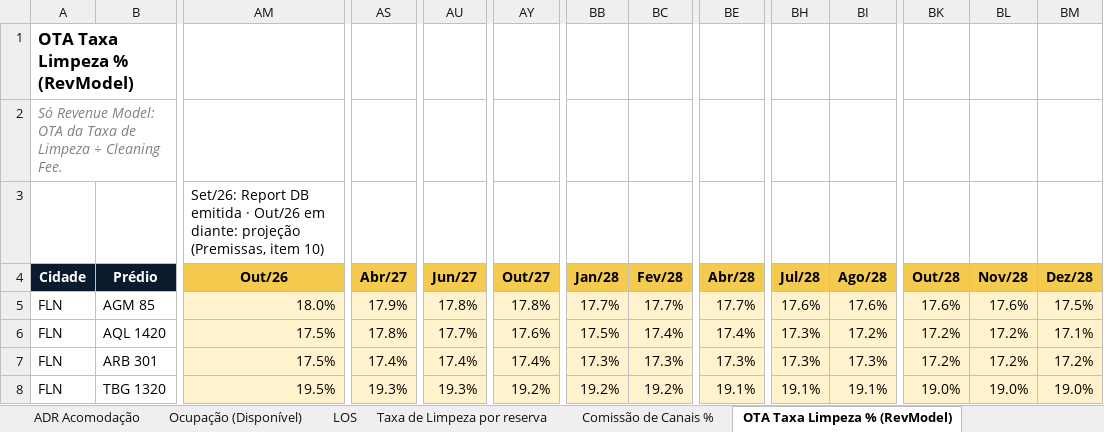
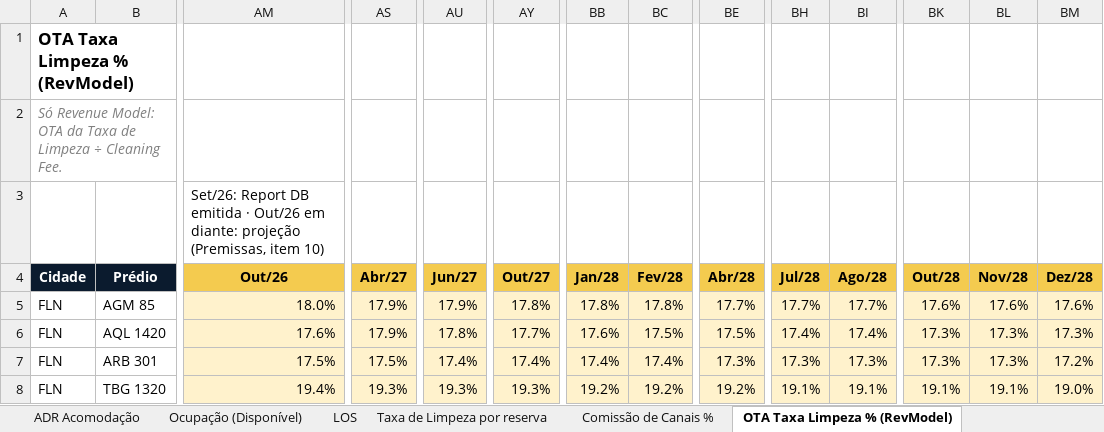
Before and after one commit to luizmazetto/Pricing-viva, an Excel workbook: analises/2026-11_buildup_demanda/Inputs_Demanda_buildup.xlsx, sheet OTA Taxa Limpeza % (RevModel), drawn as a sheet; only a part is shown, gaps mark what is left out; values as stored, in another font and other column widths than the file's, no borders; the diff covers the shown part only; the diff names each change by its address in the sheet, - before the commit and + after, or states it on an @@ line.

```diff
--- a/analises/2026-11_buildup_demanda/Inputs_Demanda_buildup.xlsx (sheet OTA Taxa Limpeza % (RevModel))
+++ b/analises/2026-11_buildup_demanda/Inputs_Demanda_buildup.xlsx (sheet OTA Taxa Limpeza % (RevModel))
-AU5 (Jun/27): 17.8%
+AU5 (Jun/27): 17.9%
-BB5 (Jan/28): 17.7%
+BB5 (Jan/28): 17.8%
-BC5 (Fev/28): 17.7%
+BC5 (Fev/28): 17.8%
-BH5 (Jul/28): 17.6%
+BH5 (Jul/28): 17.7%
-BI5 (Ago/28): 17.6%
+BI5 (Ago/28): 17.7%
-BM5 (Dez/28): 17.5%
+BM5 (Dez/28): 17.6%
-AM6 (Out/26): 17.5%
+AM6 (Out/26): 17.6%
-AS6 (Abr/27): 17.8%
+AS6 (Abr/27): 17.9%
-AU6 (Jun/27): 17.7%
+AU6 (Jun/27): 17.8%
-AY6 (Out/27): 17.6%
+AY6 (Out/27): 17.7%
-BB6 (Jan/28): 17.5%
+BB6 (Jan/28): 17.6%
-BC6 (Fev/28): 17.4%
+BC6 (Fev/28): 17.5%
-BE6 (Abr/28): 17.4%
+BE6 (Abr/28): 17.5%
-BH6 (Jul/28): 17.3%
+BH6 (Jul/28): 17.4%
-BI6 (Ago/28): 17.2%
+BI6 (Ago/28): 17.4%
-BK6:BK7 (Out/28): 17.2%
+BK6:BK7 (Out/28): 17.3%
-BL6:BL7 (Nov/28): 17.2%
+BL6:BL7 (Nov/28): 17.3%
-BM6 (Dez/28): 17.1%
+BM6 (Dez/28): 17.3%
-AS7 (Abr/27): 17.4%
+AS7 (Abr/27): 17.5%
-BB7 (Jan/28): 17.3%
+BB7 (Jan/28): 17.4%
-BC7 (Fev/28): 17.3%
+BC7 (Fev/28): 17.4%
-AM8 (Out/26): 19.5%
+AM8 (Out/26): 19.4%
-AY8 (Out/27): 19.2%
+AY8 (Out/27): 19.3%
-BE8 (Abr/28): 19.1%
+BE8 (Abr/28): 19.2%
-BK8 (Out/28): 19.0%
+BK8 (Out/28): 19.1%
-BL8 (Nov/28): 19.0%
+BL8 (Nov/28): 19.1%
```
Also changed, not shown: 21 edited cells elsewhere in this sheet, sheet Comissão de Canais %, sheet Premissas por prédio, sheet Premissas, formulas that keep their value, 2 other files.
